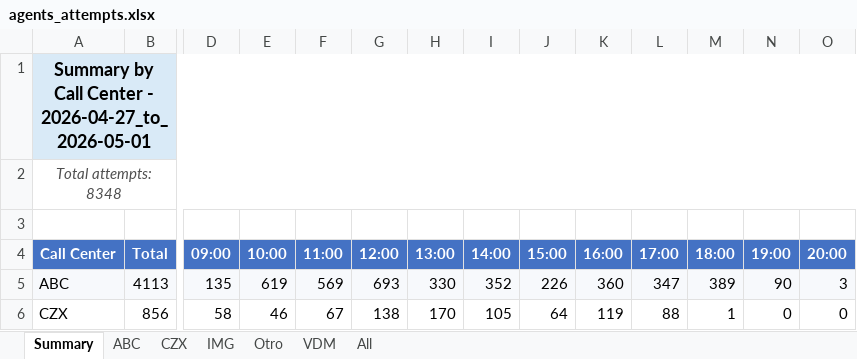
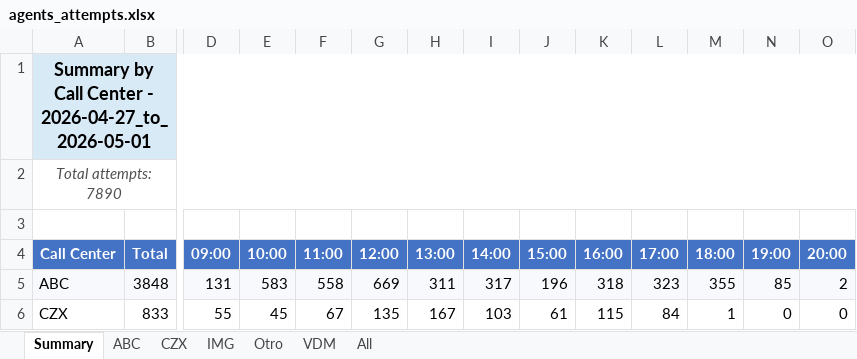
Before and after one commit to SistemasImg/dashboardTI_Backend, an Excel workbook: src/uploads/excel-exports/agents_attempts.xlsx, sheet Summary, drawn as a sheet; only a part is shown, gaps mark what is left out; values as stored, in another font and other column widths than the file's, no borders; the diff covers the shown part only; the diff names each change by its address in the sheet, - before the commit and + after, or states it on an @@ line.

```diff
--- a/src/uploads/excel-exports/agents_attempts.xlsx (sheet Summary)
+++ b/src/uploads/excel-exports/agents_attempts.xlsx (sheet Summary)
-A2 (Call Center): Total attempts: 8348
+A2 (Call Center): Total attempts: 7890
-B5 (Total): 4113
+B5 (Total): 3848
-D5 (09:00): 135
+D5 (09:00): 131
-E5 (10:00): 619
+E5 (10:00): 583
-F5 (11:00): 569
+F5 (11:00): 558
-G5 (12:00): 693
+G5 (12:00): 669
-H5 (13:00): 330
+H5 (13:00): 311
-I5 (14:00): 352
+I5 (14:00): 317
-J5 (15:00): 226
+J5 (15:00): 196
-K5 (16:00): 360
+K5 (16:00): 318
-L5 (17:00): 347
+L5 (17:00): 323
-M5 (18:00): 389
+M5 (18:00): 355
-N5 (19:00): 90
+N5 (19:00): 85
-O5 (20:00): 3
+O5 (20:00): 2
-B6 (Total): 856
+B6 (Total): 833
-D6 (09:00): 58
+D6 (09:00): 55
-E6 (10:00): 46
+E6 (10:00): 45
-G6 (12:00): 138
+G6 (12:00): 135
-H6 (13:00): 170
+H6 (13:00): 167
-I6 (14:00): 105
+I6 (14:00): 103
-J6 (15:00): 64
+J6 (15:00): 61
-K6 (16:00): 119
+K6 (16:00): 115
-L6 (17:00): 88
+L6 (17:00): 84
```
Also changed, not shown: 33 edited cells elsewhere in this sheet, sheet All, sheet ABC, sheet IMG, sheet CZX, sheet VDM, sheet Otro, 2 other files.
